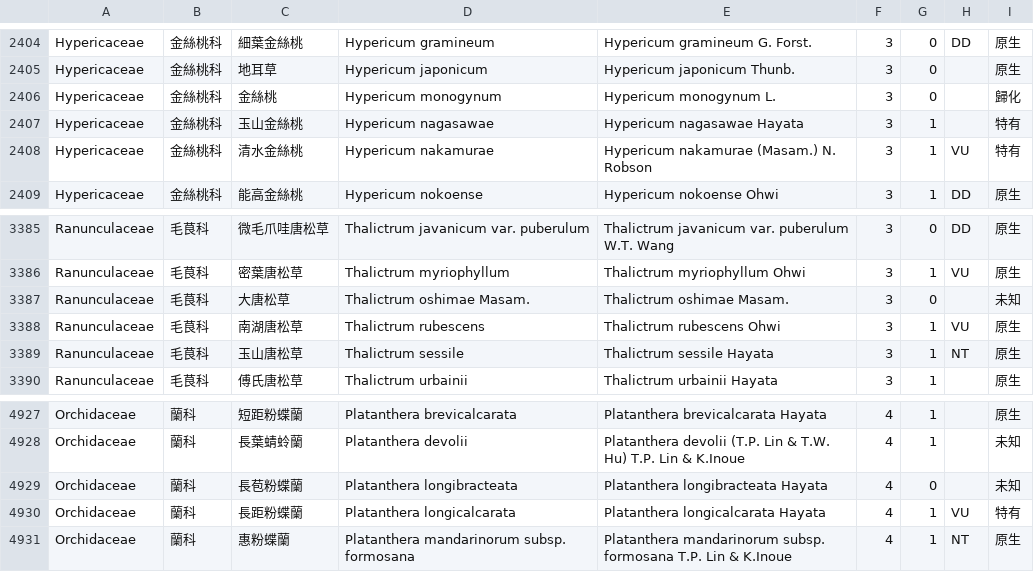
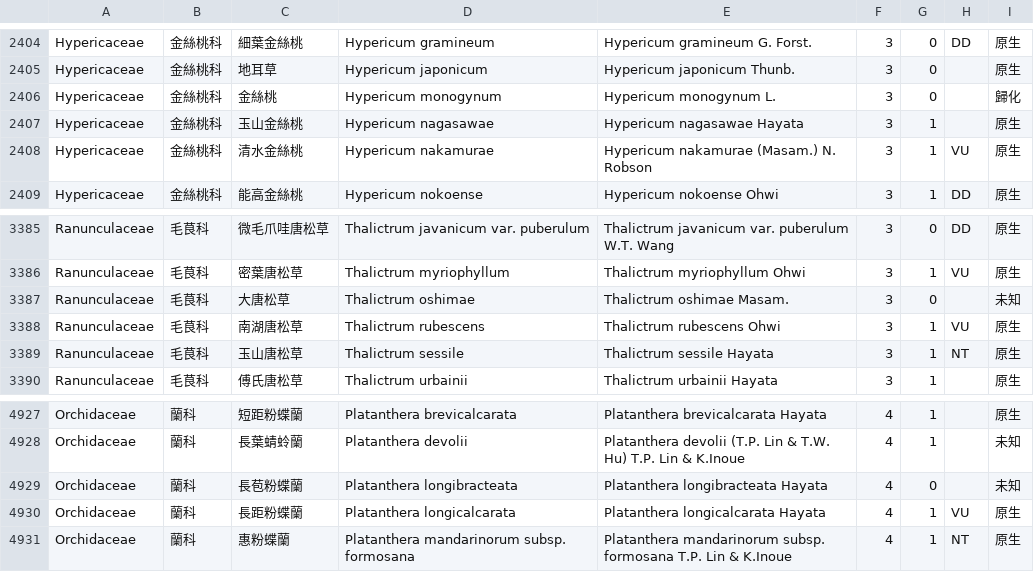
Before and after one commit to TaiBON/checklister, a CSV file: data/twnamelist_apg3.csv, drawn as a sheet; only a part is shown, gaps mark what is left out.

```diff
--- a/data/twnamelist_apg3.csv
+++ b/data/twnamelist_apg3.csv
@@ -2406,4 +2406,4 @@ Hypericaceae|金絲桃科|地耳草|Hypericum japonicum|Hypericum japonicum Thun
 Hypericaceae|金絲桃科|金絲桃|Hypericum monogynum|Hypericum monogynum L.|3|0||歸化
-Hypericaceae|金絲桃科|玉山金絲桃|Hypericum nagasawae|Hypericum nagasawae Hayata|3|1||特有
-Hypericaceae|金絲桃科|清水金絲桃|Hypericum nakamurae|Hypericum nakamurae (Masam.) N. Robson|3|1|VU|特有
+Hypericaceae|金絲桃科|玉山金絲桃|Hypericum nagasawae|Hypericum nagasawae Hayata|3|1||原生
+Hypericaceae|金絲桃科|清水金絲桃|Hypericum nakamurae|Hypericum nakamurae (Masam.) N. Robson|3|1|VU|原生
 Hypericaceae|金絲桃科|能高金絲桃|Hypericum nokoense|Hypericum nokoense Ohwi|3|1|DD|原生
@@ -3386,3 +3386,3 @@ Ranunculaceae|毛茛科|微毛爪哇唐松草|Thalictrum javanicum var. puberulu
 Ranunculaceae|毛茛科|密葉唐松草|Thalictrum myriophyllum|Thalictrum myriophyllum Ohwi|3|1|VU|原生
-Ranunculaceae|毛茛科|大唐松草|Thalictrum oshimae Masam.|Thalictrum oshimae Masam.|3|0||未知
+Ranunculaceae|毛茛科|大唐松草|Thalictrum oshimae|Thalictrum oshimae Masam.|3|0||未知
 Ranunculaceae|毛茛科|南湖唐松草|Thalictrum rubescens|Thalictrum rubescens Ohwi|3|1|VU|原生
@@ -4929,3 +4929,3 @@ Orchidaceae|蘭科|長葉蜻蛉蘭|Platanthera devolii|Platanthera devolii (T.P.
 Orchidaceae|蘭科|長苞粉蝶蘭|Platanthera longibracteata|Platanthera longibracteata Hayata|4|0||未知
-Orchidaceae|蘭科|長距粉蝶蘭|Platanthera longicalcarata|Platanthera longicalcarata Hayata|4|1|VU|特有
+Orchidaceae|蘭科|長距粉蝶蘭|Platanthera longicalcarata|Platanthera longicalcarata Hayata|4|1|VU|原生
 Orchidaceae|蘭科|惠粉蝶蘭|Platanthera mandarinorum subsp. formosana|Platanthera mandarinorum subsp. formosana T.P. Lin & K.Inoue|4|1|NT|原生
```
Also changed, not shown: data/twnamelist.csv, 3 other files.
